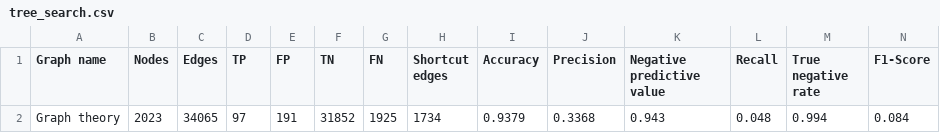
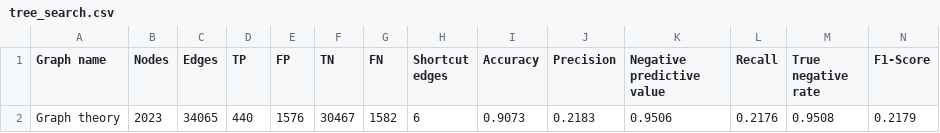
Before and after one commit to shilo-a7x/hierarchy, a CSV file: outputs/results/tree_search.csv, drawn as a sheet.

```diff
--- a/outputs/results/tree_search.csv
+++ b/outputs/results/tree_search.csv
@@ -1,2 +1,2 @@
 Graph name,Nodes,Edges,TP,FP,TN,FN,Shortcut edges,Accuracy,Precision,Negative predictive value,Recall,True negative rate,F1-Score
-Graph theory,2023,34065,97,191,31852,1925,1734,0.9379,0.3368,0.943,0.048,0.994,0.084
+Graph theory,2023,34065,440,1576,30467,1582,6,0.9073,0.2183,0.9506,0.2176,0.9508,0.2179
```
Also changed, not shown: 46 other files.
